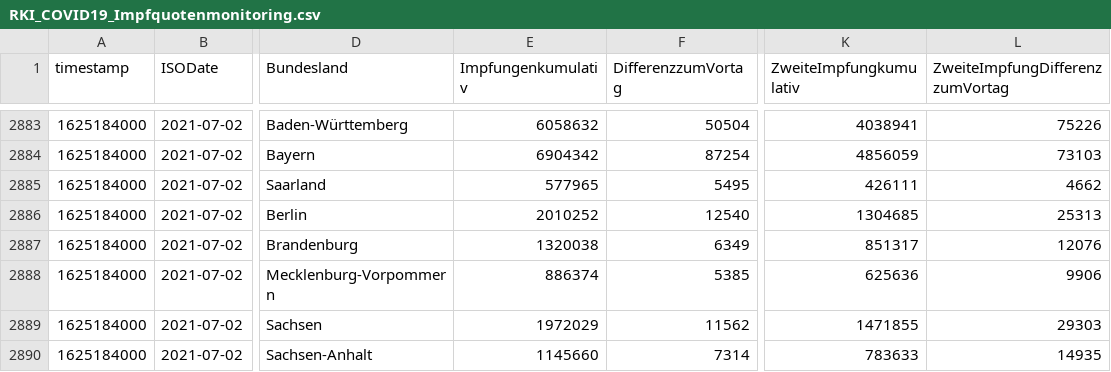
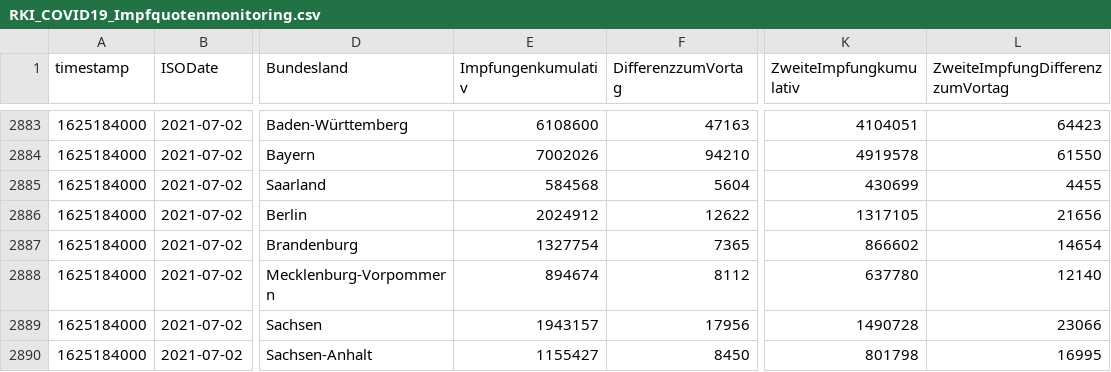
Before and after one commit to HrRodan/RKI_COVID19_DATA, a CSV file: Impfquotenmonitoring/RKI_COVID19_Impfquotenmonitoring.csv, drawn as a sheet; only a part is shown, gaps mark what is left out; the diff covers the shown part only; the diff names each change by its address in the sheet, - before the commit and + after, or states it on an @@ line.

```diff
--- a/Impfquotenmonitoring/RKI_COVID19_Impfquotenmonitoring.csv
+++ b/Impfquotenmonitoring/RKI_COVID19_Impfquotenmonitoring.csv
-E2883 (Impfungenkumulativ): 6058632
+E2883 (Impfungenkumulativ): 6108600
-F2883 (DifferenzzumVortag): 50504
+F2883 (DifferenzzumVortag): 47163
-K2883 (ZweiteImpfungkumulativ): 4038941
+K2883 (ZweiteImpfungkumulativ): 4104051
-L2883 (ZweiteImpfungDifferenzzumVortag): 75226
+L2883 (ZweiteImpfungDifferenzzumVortag): 64423
-E2884 (Impfungenkumulativ): 6904342
+E2884 (Impfungenkumulativ): 7002026
-F2884 (DifferenzzumVortag): 87254
+F2884 (DifferenzzumVortag): 94210
-K2884 (ZweiteImpfungkumulativ): 4856059
+K2884 (ZweiteImpfungkumulativ): 4919578
-L2884 (ZweiteImpfungDifferenzzumVortag): 73103
+L2884 (ZweiteImpfungDifferenzzumVortag): 61550
-E2885 (Impfungenkumulativ): 577965
+E2885 (Impfungenkumulativ): 584568
-F2885 (DifferenzzumVortag): 5495
+F2885 (DifferenzzumVortag): 5604
-K2885 (ZweiteImpfungkumulativ): 426111
+K2885 (ZweiteImpfungkumulativ): 430699
-L2885 (ZweiteImpfungDifferenzzumVortag): 4662
+L2885 (ZweiteImpfungDifferenzzumVortag): 4455
-E2886 (Impfungenkumulativ): 2010252
+E2886 (Impfungenkumulativ): 2024912
-F2886 (DifferenzzumVortag): 12540
+F2886 (DifferenzzumVortag): 12622
-K2886 (ZweiteImpfungkumulativ): 1304685
+K2886 (ZweiteImpfungkumulativ): 1317105
-L2886 (ZweiteImpfungDifferenzzumVortag): 25313
+L2886 (ZweiteImpfungDifferenzzumVortag): 21656
-E2887 (Impfungenkumulativ): 1320038
+E2887 (Impfungenkumulativ): 1327754
-F2887 (DifferenzzumVortag): 6349
+F2887 (DifferenzzumVortag): 7365
-K2887 (ZweiteImpfungkumulativ): 851317
+K2887 (ZweiteImpfungkumulativ): 866602
-L2887 (ZweiteImpfungDifferenzzumVortag): 12076
+L2887 (ZweiteImpfungDifferenzzumVortag): 14654
-E2888 (Impfungenkumulativ): 886374
+E2888 (Impfungenkumulativ): 894674
-F2888 (DifferenzzumVortag): 5385
+F2888 (DifferenzzumVortag): 8112
-K2888 (ZweiteImpfungkumulativ): 625636
+K2888 (ZweiteImpfungkumulativ): 637780
-L2888 (ZweiteImpfungDifferenzzumVortag): 9906
+L2888 (ZweiteImpfungDifferenzzumVortag): 12140
-E2889 (Impfungenkumulativ): 1972029
+E2889 (Impfungenkumulativ): 1943157
-F2889 (DifferenzzumVortag): 11562
+F2889 (DifferenzzumVortag): 17956
-K2889 (ZweiteImpfungkumulativ): 1471855
+K2889 (ZweiteImpfungkumulativ): 1490728
-L2889 (ZweiteImpfungDifferenzzumVortag): 29303
+L2889 (ZweiteImpfungDifferenzzumVortag): 23066
-E2890 (Impfungenkumulativ): 1145660
+E2890 (Impfungenkumulativ): 1155427
-F2890 (DifferenzzumVortag): 7314
+F2890 (DifferenzzumVortag): 8450
-K2890 (ZweiteImpfungkumulativ): 783633
+K2890 (ZweiteImpfungkumulativ): 801798
-L2890 (ZweiteImpfungDifferenzzumVortag): 14935
+L2890 (ZweiteImpfungDifferenzzumVortag): 16995
```
Also changed, not shown: 36 edited cells elsewhere in this file, Impfquotenmonitoring/RKI_COVID19_Impfquotenmonitoring_Thuringia.csv, 3 other files.
